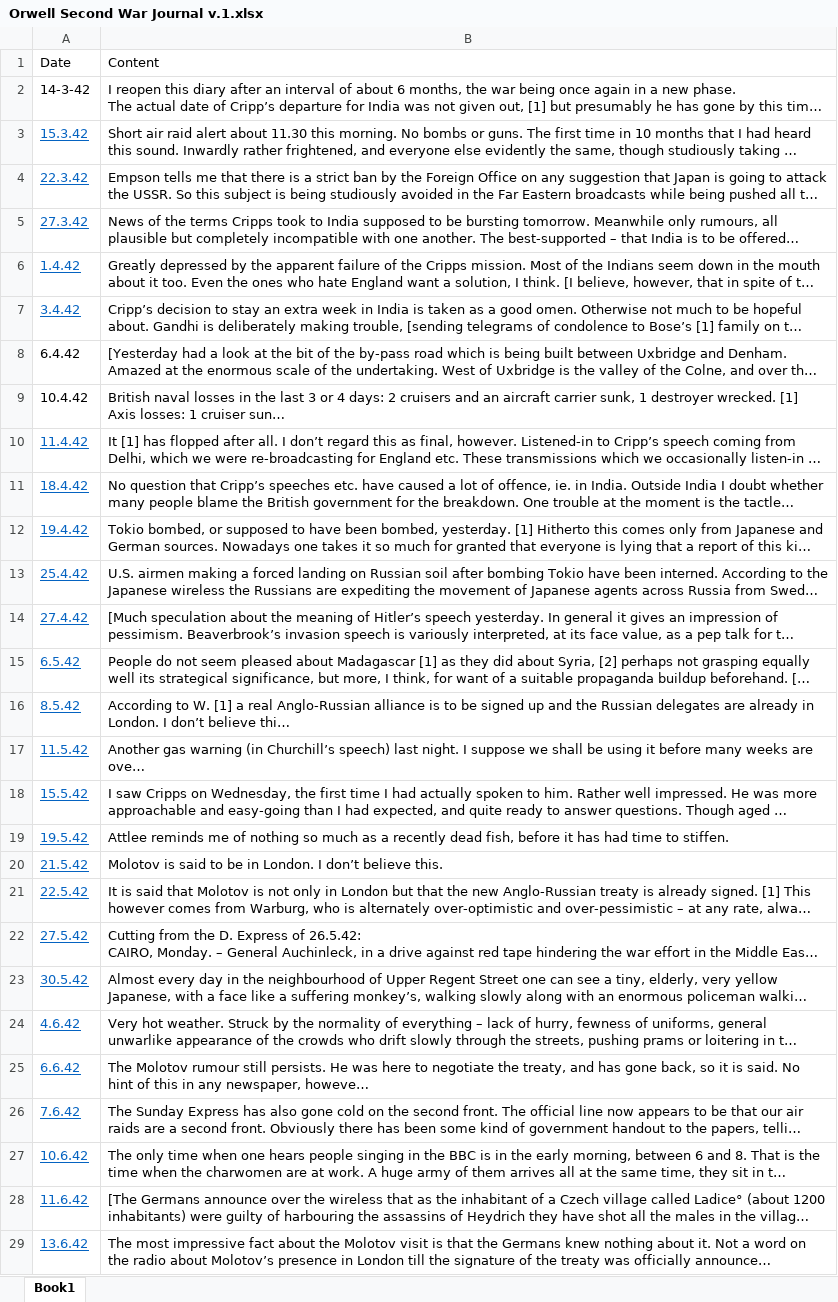
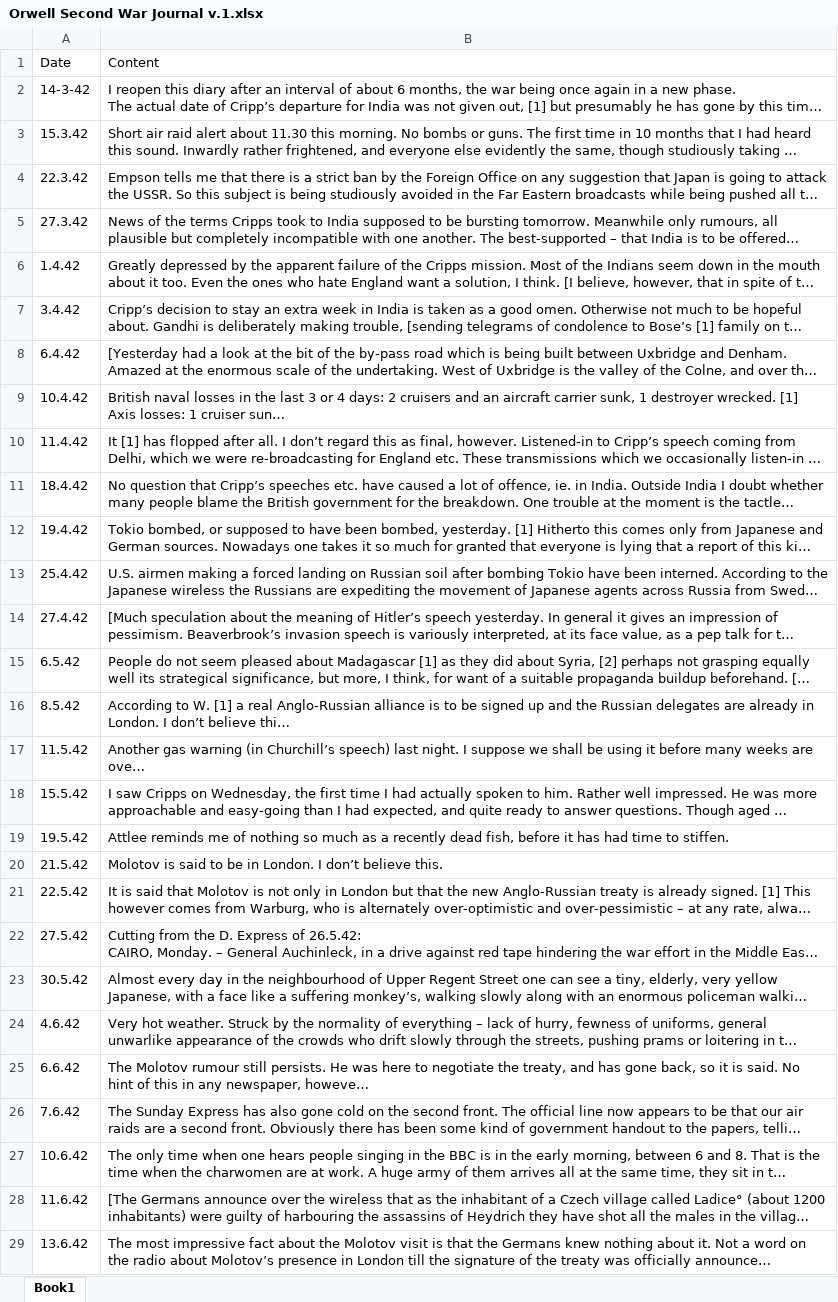
Before and after one commit to kieranbing/Digi-Hist_Week-6, an Excel workbook: Excel Docs/Orwell Second War Journal v.1.xlsx, sheet Book1, drawn as a sheet; only a part is shown; long unchanged cells end in …; values as stored, in another font and other column widths than the file's, no borders; the diff covers the shown part only; the diff names each change by its address in the sheet, - before the commit and + after, or states it on an @@ line.

Commit message:
removed hyperlinks

```diff
--- a/Excel Docs/Orwell Second War Journal v.1.xlsx (sheet Book1)
+++ b/Excel Docs/Orwell Second War Journal v.1.xlsx (sheet Book1)
@@ A3:A7 underline: on → off, text colour: #0563C1 → black @@
@@ A10:A29 underline: on → off, text colour: #0563C1 → black @@
```
Also changed, not shown: cell formats elsewhere in this sheet.
